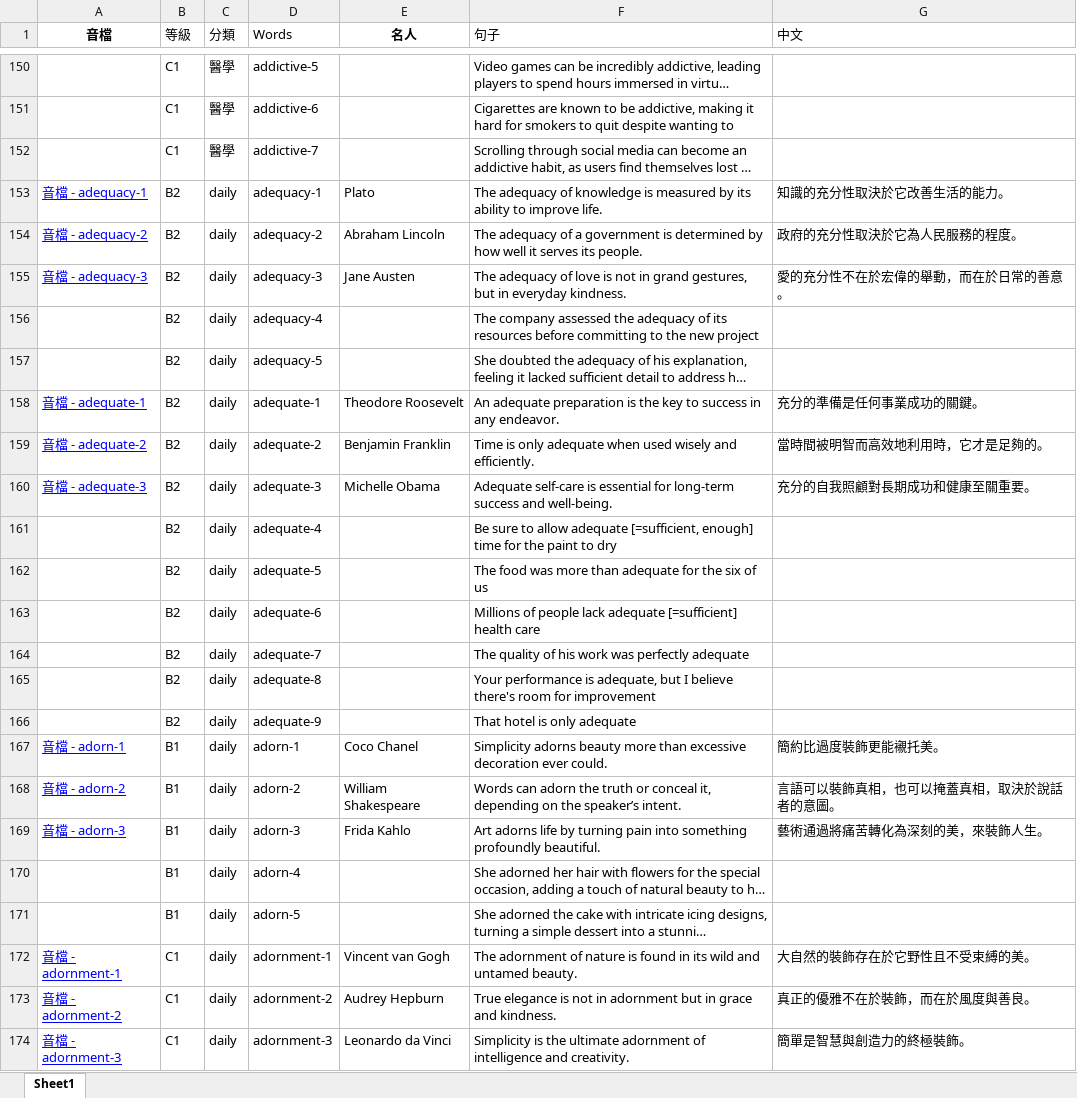
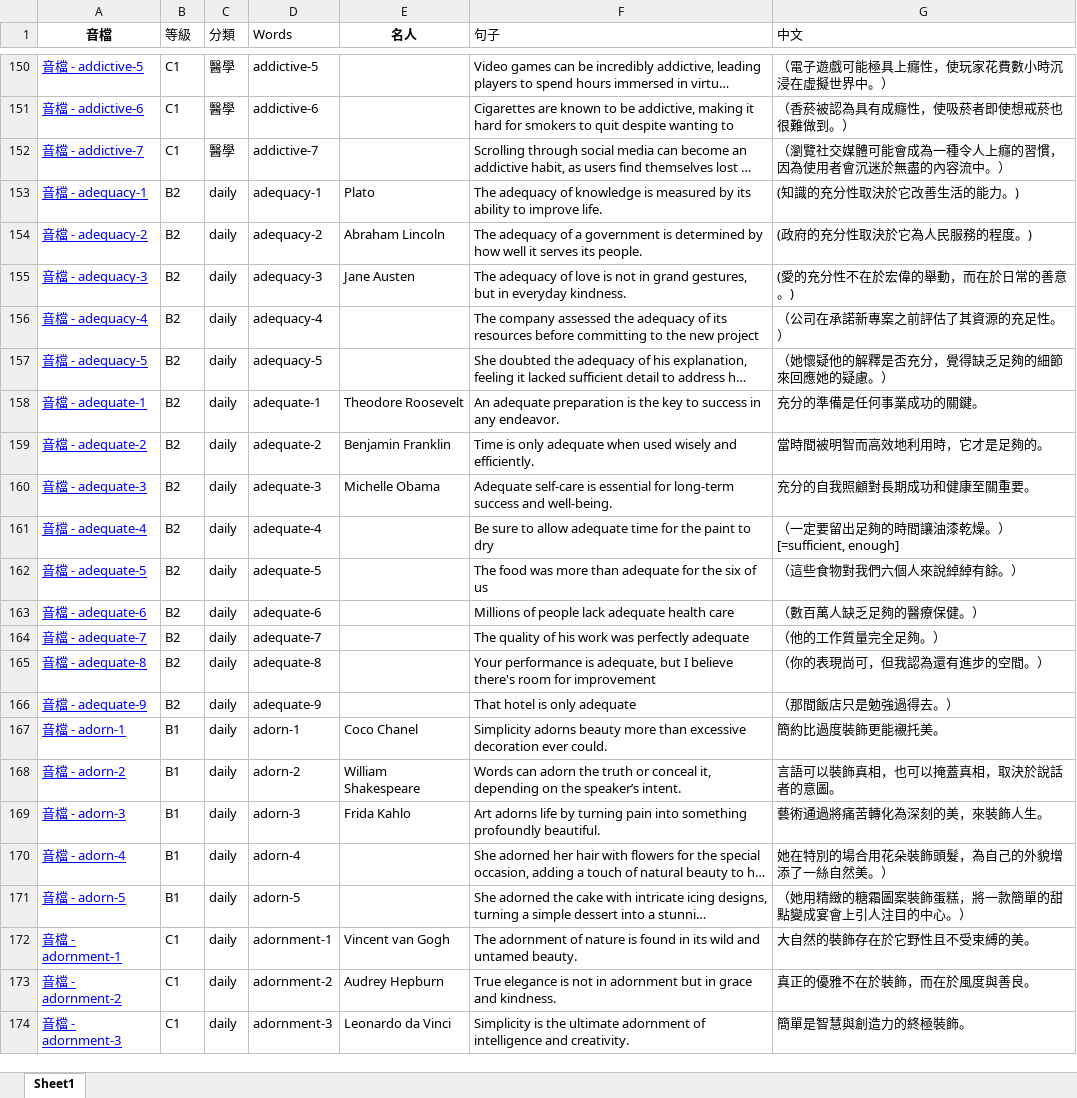
Before and after one commit to BoydYang-Designer/English-vocabulary, an Excel workbook: Sentence file/sentence.xlsx, sheet Sheet1, drawn as a sheet; only a part is shown, gaps mark what is left out; long unchanged cells end in …; values as stored, in another font and other column widths than the file's, no borders; the diff covers the shown part only; the diff names each change by its address in the sheet, - before the commit and + after, or states it on an @@ line.

```diff
--- a/Sentence file/sentence.xlsx (sheet Sheet1)
+++ b/Sentence file/sentence.xlsx (sheet Sheet1)
-A150 (音檔): (empty)
+A150 (音檔): 音檔 - addictive-5
-G150 (中文): (empty)
+G150 (中文): （電子遊戲可能極具上癮性，使玩家花費數小時沉浸在虛擬世界中。）
-A151 (音檔): (empty)
+A151 (音檔): 音檔 - addictive-6
-G151 (中文): (empty)
+G151 (中文): （香菸被認為具有成癮性，使吸菸者即使想戒菸也很難做到。）
-A152 (音檔): (empty)
+A152 (音檔): 音檔 - addictive-7
-G152 (中文): (empty)
+G152 (中文): （瀏覽社交媒體可能會成為一種令人上癮的習慣，因為使用者會沉迷於無盡的內容流中。）
-G153 (中文): 知識的充分性取決於它改善生活的能力。
+G153 (中文): (知識的充分性取決於它改善生活的能力。)
-G154 (中文): 政府的充分性取決於它為人民服務的程度。
+G154 (中文): (政府的充分性取決於它為人民服務的程度。)
-G155 (中文): 愛的充分性不在於宏偉的舉動，而在於日常的善意。
+G155 (中文): (愛的充分性不在於宏偉的舉動，而在於日常的善意。)
-A156 (音檔): (empty)
+A156 (音檔): 音檔 - adequacy-4
-G156 (中文): (empty)
+G156 (中文): （公司在承諾新專案之前評估了其資源的充足性。）
-A157 (音檔): (empty)
+A157 (音檔): 音檔 - adequacy-5
-G157 (中文): (empty)
+G157 (中文): （她懷疑他的解釋是否充分，覺得缺乏足夠的細節來回應她的疑慮。）
-A161 (音檔): (empty)
+A161 (音檔): 音檔 - adequate-4
-F161 (句子): …allow adequate [=sufficient, enough] time for…
+F161 (句子): …allow adequate time for…
-G161 (中文): (empty)
+G161 (中文): （一定要留出足夠的時間讓油漆乾燥。）[=sufficient, enough]
-A162 (音檔): (empty)
+A162 (音檔): 音檔 - adequate-5
-G162 (中文): (empty)
+G162 (中文): （這些食物對我們六個人來說綽綽有餘。）
-A163 (音檔): (empty)
+A163 (音檔): 音檔 - adequate-6
-F163 (句子): …lack adequate [=sufficient] health care
+F163 (句子): …lack adequate health care
-G163 (中文): (empty)
+G163 (中文): （數百萬人缺乏足夠的醫療保健。）
-A164 (音檔): (empty)
+A164 (音檔): 音檔 - adequate-7
-G164 (中文): (empty)
+G164 (中文): （他的工作質量完全足夠。）
-A165 (音檔): (empty)
+A165 (音檔): 音檔 - adequate-8
-G165 (中文): (empty)
+G165 (中文): （你的表現尚可，但我認為還有進步的空間。）
-A166 (音檔): (empty)
+A166 (音檔): 音檔 - adequate-9
-G166 (中文): (empty)
+G166 (中文): （那間飯店只是勉強過得去。）
-A170 (音檔): (empty)
+A170 (音檔): 音檔 - adorn-4
-G170 (中文): (empty)
+G170 (中文): 她在特別的場合用花朵裝飾頭髮，為自己的外貌增添了一絲自然美。）
-A171 (音檔): (empty)
+A171 (音檔): 音檔 - adorn-5
-G171 (中文): (empty)
+G171 (中文): （她用精緻的糖霜圖案裝飾蛋糕，將一款簡單的甜點變成宴會上引人注目的中心。）
```
Also changed, not shown: 4 added rows, 4 removed rows and 55 edited cells elsewhere in this sheet, audio_files/Z_total_words.xlsx, 44 other files.
